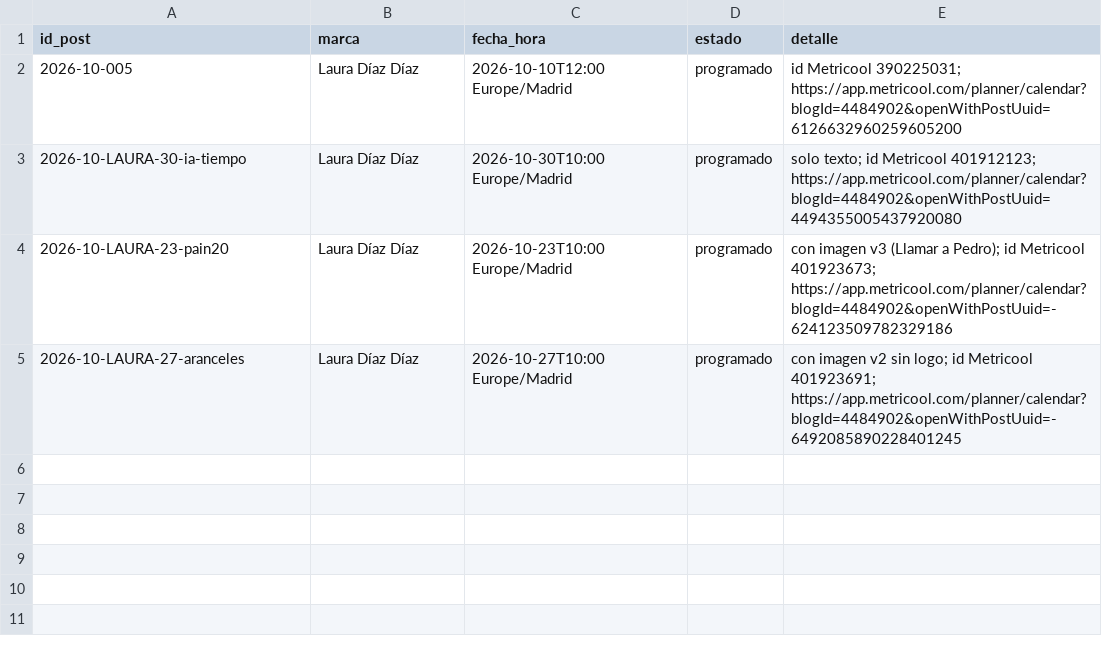
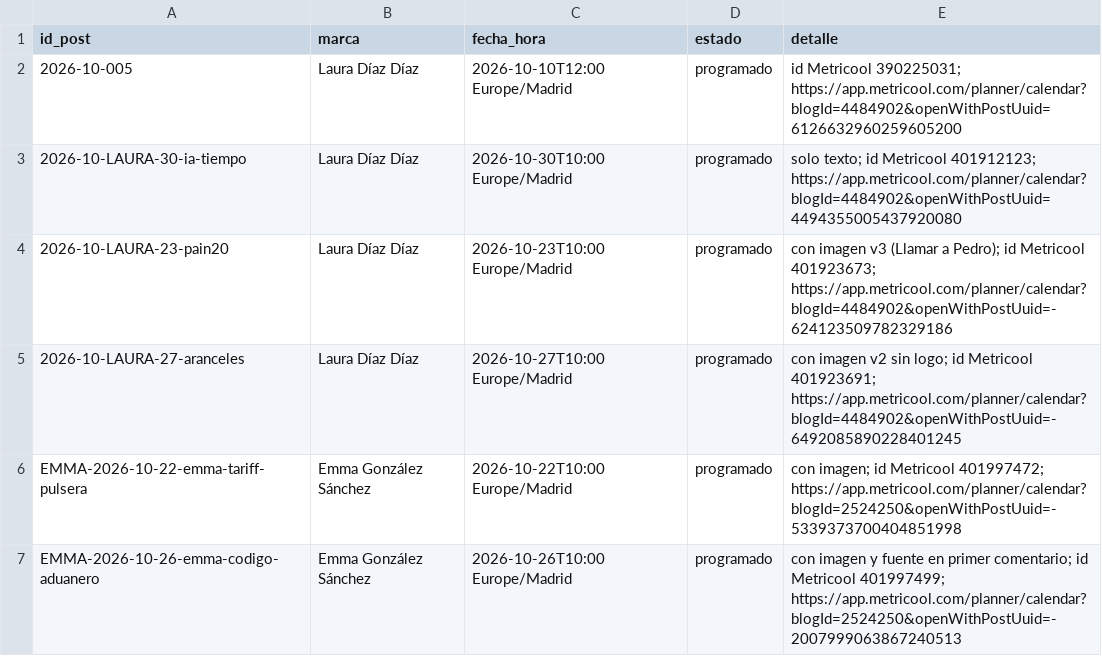
Before and after one commit to arivas-web/visualtrans-linkedin-test, a CSV file: output/2026-10/metricool.csv, drawn as a sheet; the diff names each change by its address in the sheet, - before the commit and + after, or states it on an @@ line.

```diff
--- a/output/2026-10/metricool.csv
+++ b/output/2026-10/metricool.csv
+row 6: EMMA-2026-10-22-emma-tariff-pulsera | Emma González Sánchez | 2026-10-22T10:00 Europe/Madrid | programado | con imagen; id Metricool 401997472; https://app.metricool.com/planner/calendar?blogId=2524250&openWithPostUuid=-5339373700404851998
+row 7: EMMA-2026-10-26-emma-codigo-aduanero | Emma González Sánchez | 2026-10-26T10:00 Europe/Madrid | programado | con imagen y fuente en primer comentario; id Metricool 401997499; https://app.metricool.com/planner/calendar?blogId=2524250&openWithPostUuid=-2007999063867240513
```
